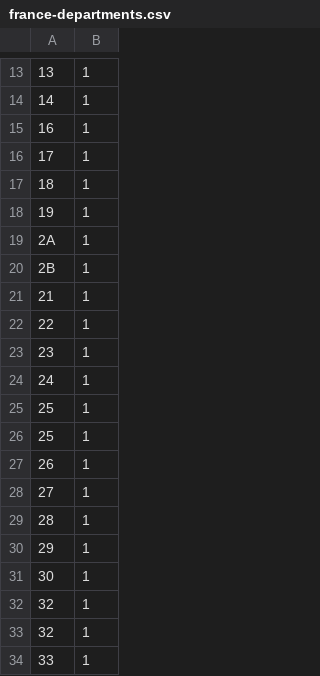
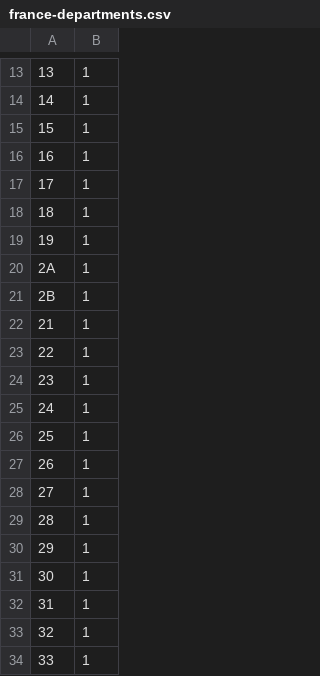
Before and after one commit to PitchInteractiveInc/tilegrams, a CSV file: data/france-departments.csv, drawn as a sheet; only a part is shown, gaps mark what is left out.

Commit message:
fix errors with france department map and data

```diff
--- a/data/france-departments.csv
+++ b/data/france-departments.csv
@@ -14,2 +14,3 @@
 14,1
+15,1
 16,1
@@ -25,3 +26,2 @@
 25,1
-25,1
 26,1
@@ -31,3 +31,3 @@
 30,1
-32,1
+31,1
 32,1
```
Also changed, not shown: 2 other files.
